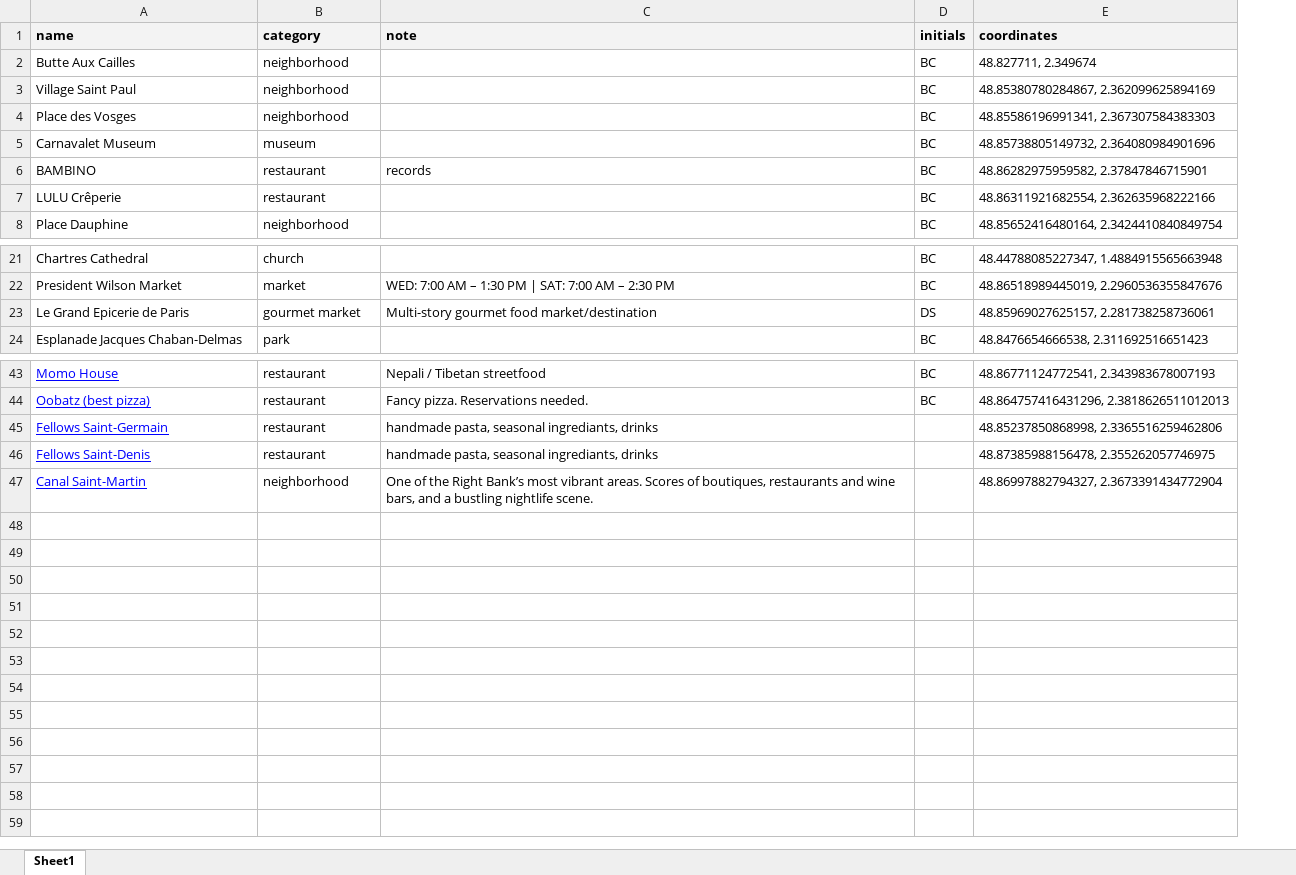
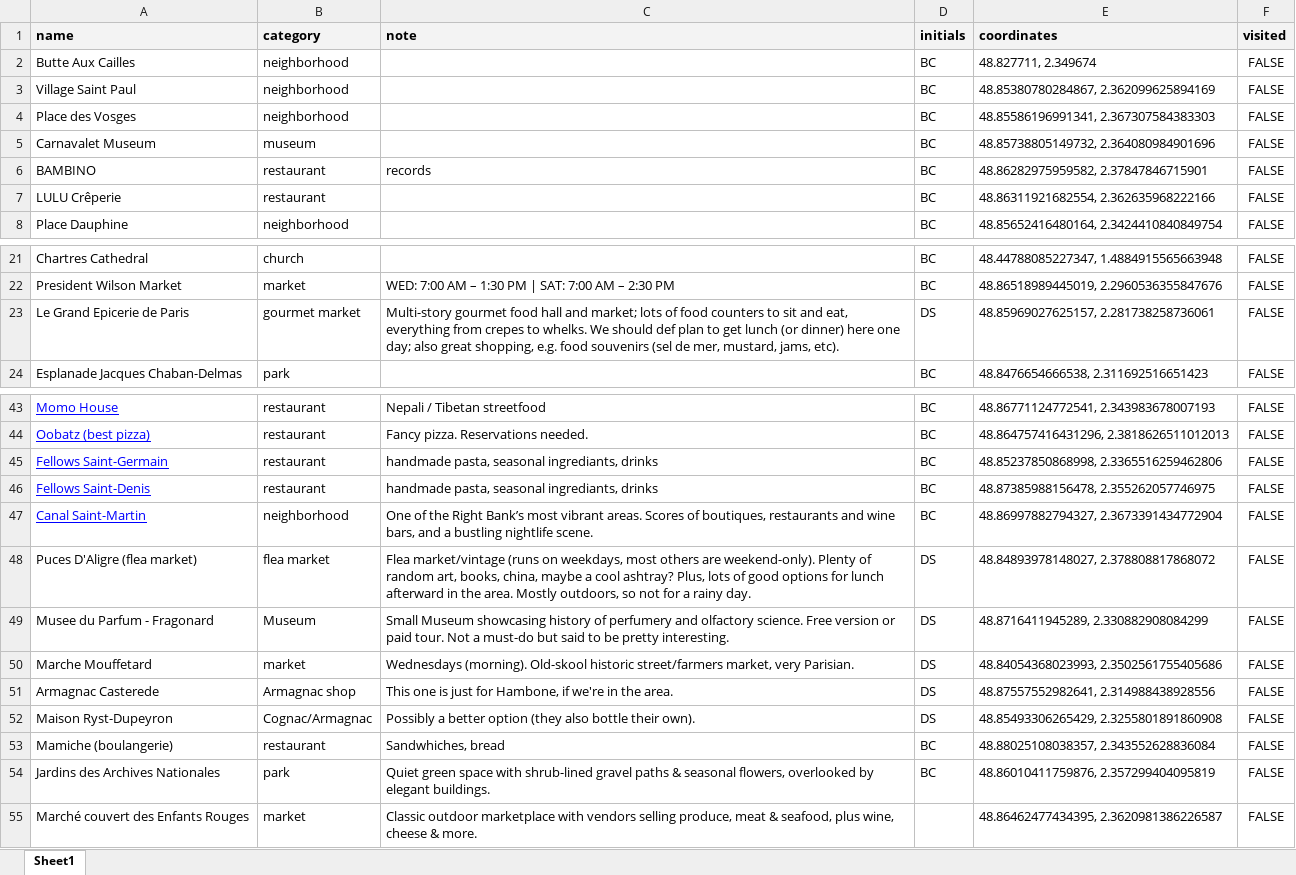
Before and after one commit to comstock/paris, an Excel workbook: Paris.xlsx, sheet Sheet1, drawn as a sheet; only a part is shown, gaps mark what is left out; values as stored, in another font and other column widths than the file's, no borders; charts and pictures not drawn; the diff names each change by its address in the sheet, - before the commit and + after, or states it on an @@ line.

```diff
--- a/Paris.xlsx (sheet Sheet1)
+++ b/Paris.xlsx (sheet Sheet1)
+column F (visited), rows 2-8: all FALSE; rows 21-24: all FALSE; rows 43-47: all FALSE
-C23 (note): …gourmet food market/destination
+C23 (note): …gourmet food hall and market; lots of food counters to sit and eat, everything from crepes to whelks. We should def plan to get lunch (or dinner) here one day; also great shopping, e.g. food souvenirs (sel de mer, mustard, jams, etc).
-D45:D47 (initials): (empty)
+D45:D47 (initials): BC
+row 48: Puces D'Aligre (flea market) | flea market | Flea market/vintage (runs on weekdays, most others are weekend-only). Plenty of random art, books, china, maybe a cool ashtray? Plus, lots of good options for lunch afterward in the area. Mostly outdoors, so not for a rainy day. | DS | 48.84893978148027, 2.378808817868072 | FALSE
+row 49: Musee du Parfum - Fragonard | Museum | Small Museum showcasing history of perfumery and olfactory science. Free version or paid tour. Not a must-do but said to be pretty interesting. | DS | 48.8716411945289, 2.330882908084299 | FALSE
+row 50: Marche Mouffetard | market | Wednesdays (morning). Old-skool historic street/farmers market, very Parisian. | DS | 48.84054368023993, 2.3502561755405686 | FALSE
+row 51: Armagnac Casterede | Armagnac shop | This one is just for Hambone, if we're in the area. | DS | 48.87557552982641, 2.314988438928556 | FALSE
+row 52: Maison Ryst-Dupeyron | Cognac/Armagnac | Possibly a better option (they also bottle their own). | DS | 48.85493306265429, 2.3255801891860908 | FALSE
+row 53: Mamiche (boulangerie) | restaurant | Sandwhiches, bread | BC | 48.88025108038357, 2.343552628836084 | FALSE
+row 54: Jardins des Archives Nationales | park | Quiet green space with shrub-lined gravel paths & seasonal flowers, overlooked by elegant buildings. | BC | 48.86010411759876, 2.357299404095819 | FALSE
+row 55: Marché couvert des Enfants Rouges | market | Classic outdoor marketplace with vendors selling produce, meat & seafood, plus wine, cheese & more. |  | 48.86462477434395, 2.3620981386226587 | FALSE
```
Also changed, not shown: Paris_out.xlsx, 3 other files.
